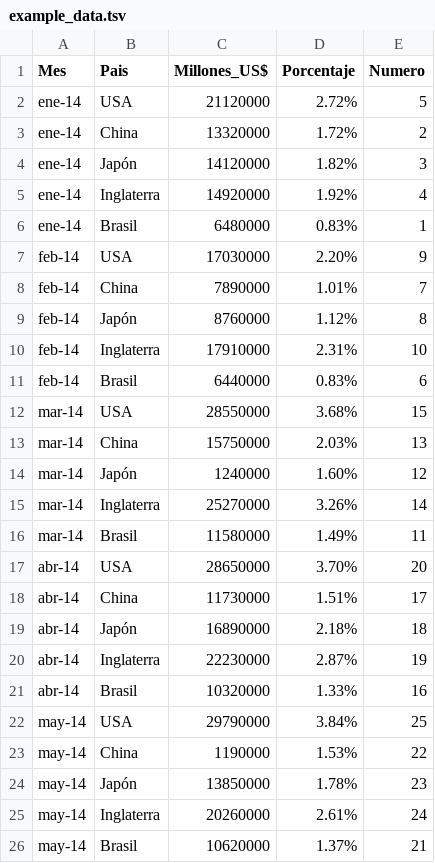
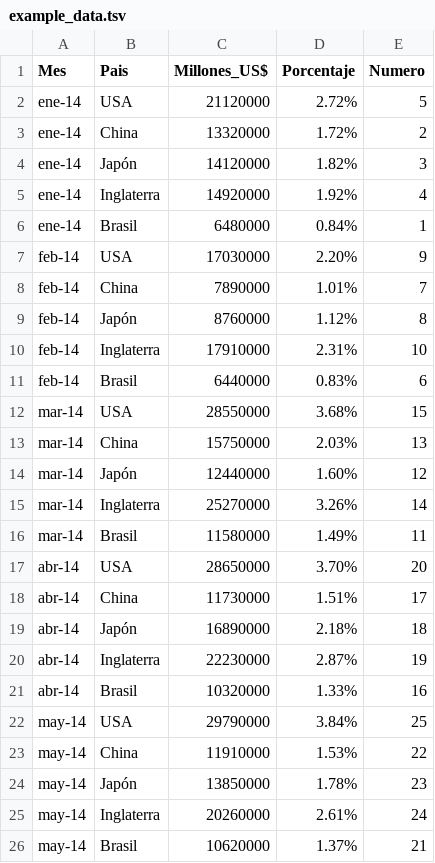
Before and after one commit to elisaj/elisaj.github.io, a TSV file: data/example_data.tsv, drawn as a sheet.

Commit message:
datos

```diff
--- a/data/example_data.tsv
+++ b/data/example_data.tsv
@@ -5,3 +5,3 @@ ene-14	Japón	14120000	1.82%	3
 ene-14	Inglaterra	14920000	1.92%	4
-ene-14	Brasil	6480000	0.83%	1
+ene-14	Brasil	6480000	0.84%	1
 feb-14	USA	17030000	2.20%	9
@@ -13,3 +13,3 @@ mar-14	USA	28550000	3.68%	15
 mar-14	China	15750000	2.03%	13
-mar-14	Japón	1240000	1.60%	12
+mar-14	Japón	12440000	1.60%	12
 mar-14	Inglaterra	25270000	3.26%	14
@@ -22,3 +22,3 @@ abr-14	Brasil	10320000	1.33%	16
 may-14	USA	29790000	3.84%	25
-may-14	China	1190000	1.53%	22
+may-14	China	11910000	1.53%	22
 may-14	Japón	13850000	1.78%	23
```
